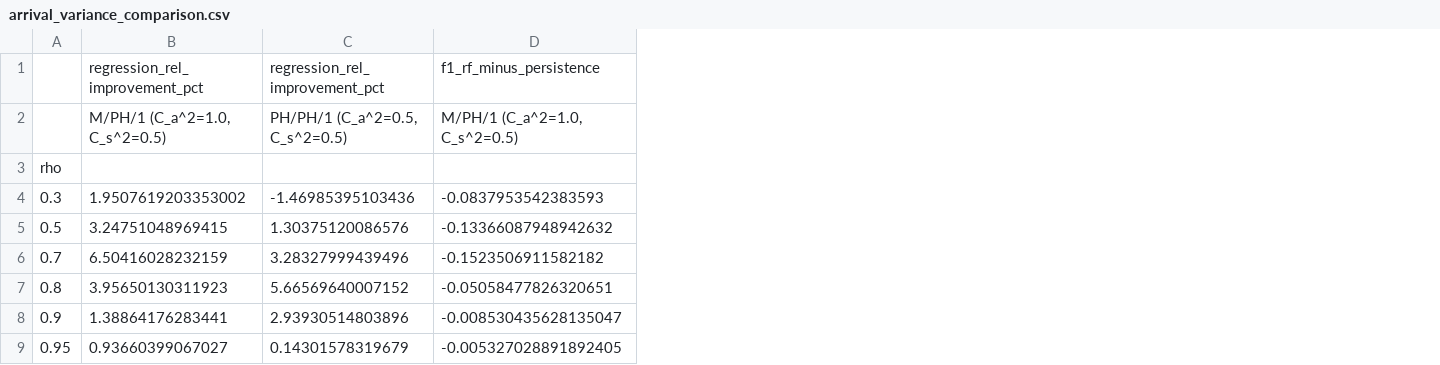
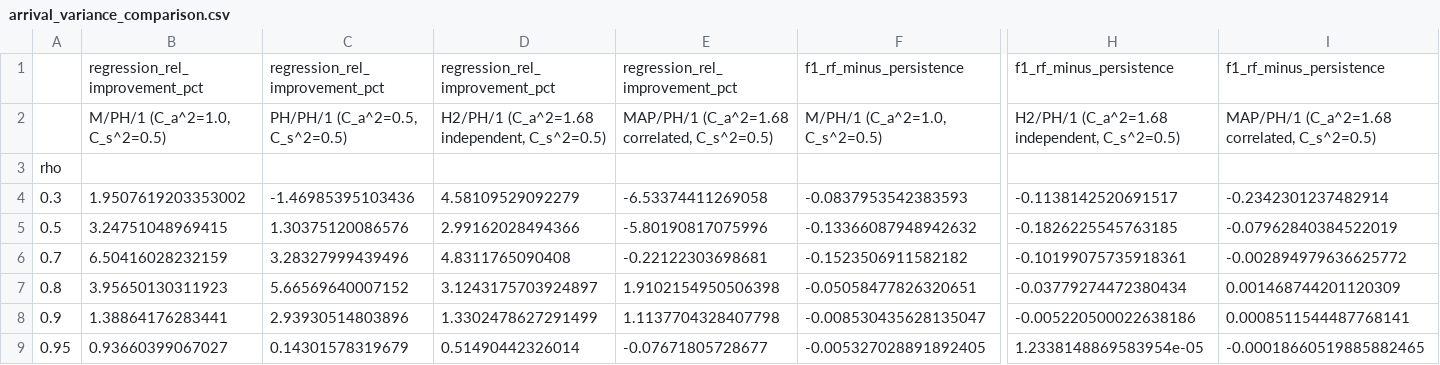
Before and after one commit to avinashms2104/queue-forecasting-dissertation, a CSV file: results/arrival_variance_comparison.csv, drawn as a sheet; only a part is shown, gaps mark what is left out; the diff names each change by its address in the sheet, - before the commit and + after, or states it on an @@ line.

```diff
--- a/results/arrival_variance_comparison.csv
+++ b/results/arrival_variance_comparison.csv
+column D, rows 1-9: regression_rel_improvement_pct | H2/PH/1 (C_a^2=1.68 independent, C_s^2=0.5) |  | 4.58109529092279 | 2.99162028494366 | 4.8311765090408 | 3.1243175703924897 | 1.3302478627291499 | 0.51490442326014
+column E, rows 1-9: regression_rel_improvement_pct | MAP/PH/1 (C_a^2=1.68 correlated, C_s^2=0.5) |  | -6.53374411269058 | -5.80190817075996 | -0.22122303698681 | 1.9102154950506398 | 1.1137704328407798 | -0.07671805728677
+column H, rows 1-9: f1_rf_minus_persistence | H2/PH/1 (C_a^2=1.68 independent, C_s^2=0.5) |  | -0.1138142520691517 | -0.1826225545763185 | -0.10199075735918361 | -0.03779274472380434 | -0.005220500022638186 | 1.2338148869583954e-05
+column I, rows 1-9: f1_rf_minus_persistence | MAP/PH/1 (C_a^2=1.68 correlated, C_s^2=0.5) |  | -0.2342301237482914 | -0.07962840384522019 | -0.002894979636625772 | 0.001468744201120309 | 0.0008511544487768141 | -0.00018660519885882465
```
Also changed, not shown: results/threshold_leakage_check.csv, results/validation_z_scores.csv, 49 other files.
